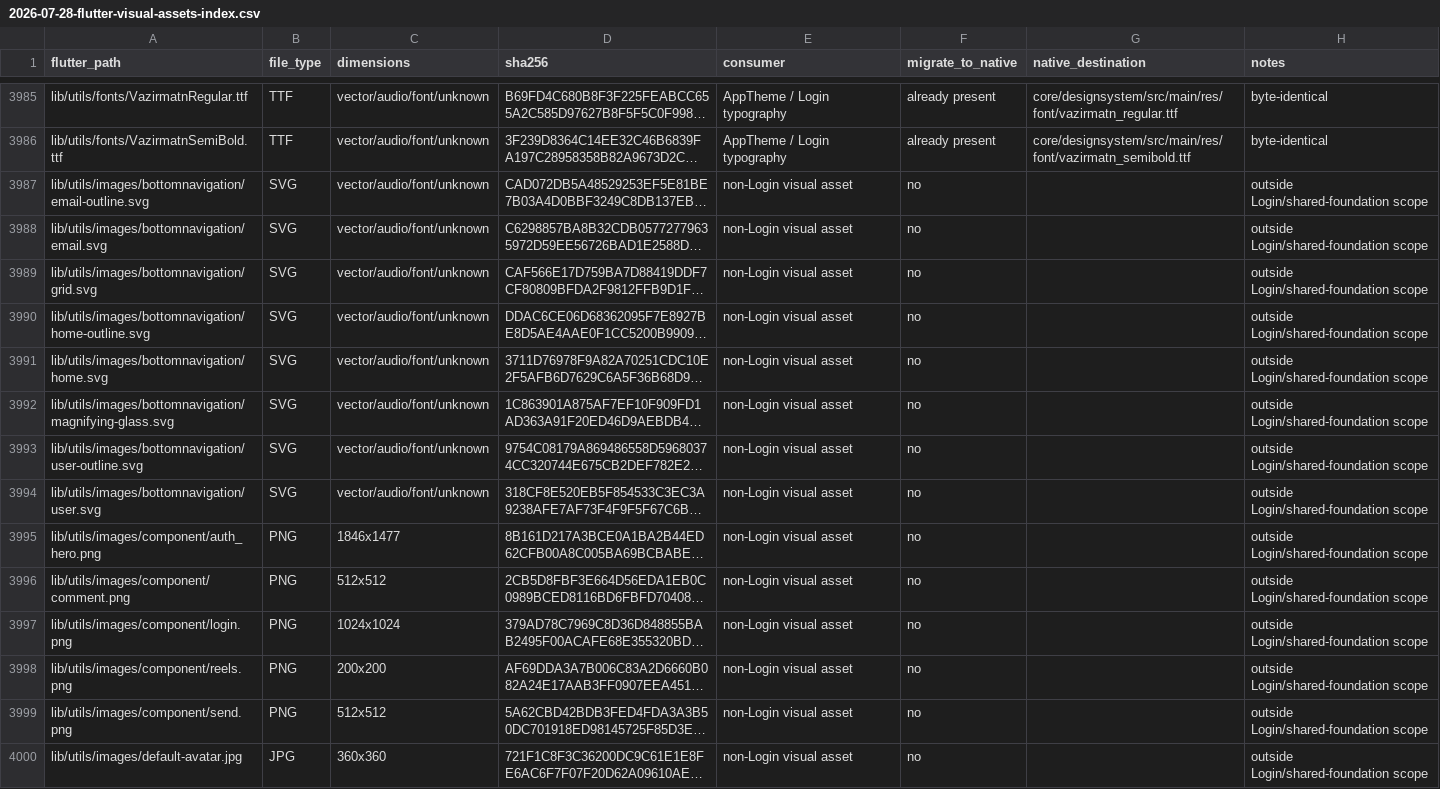
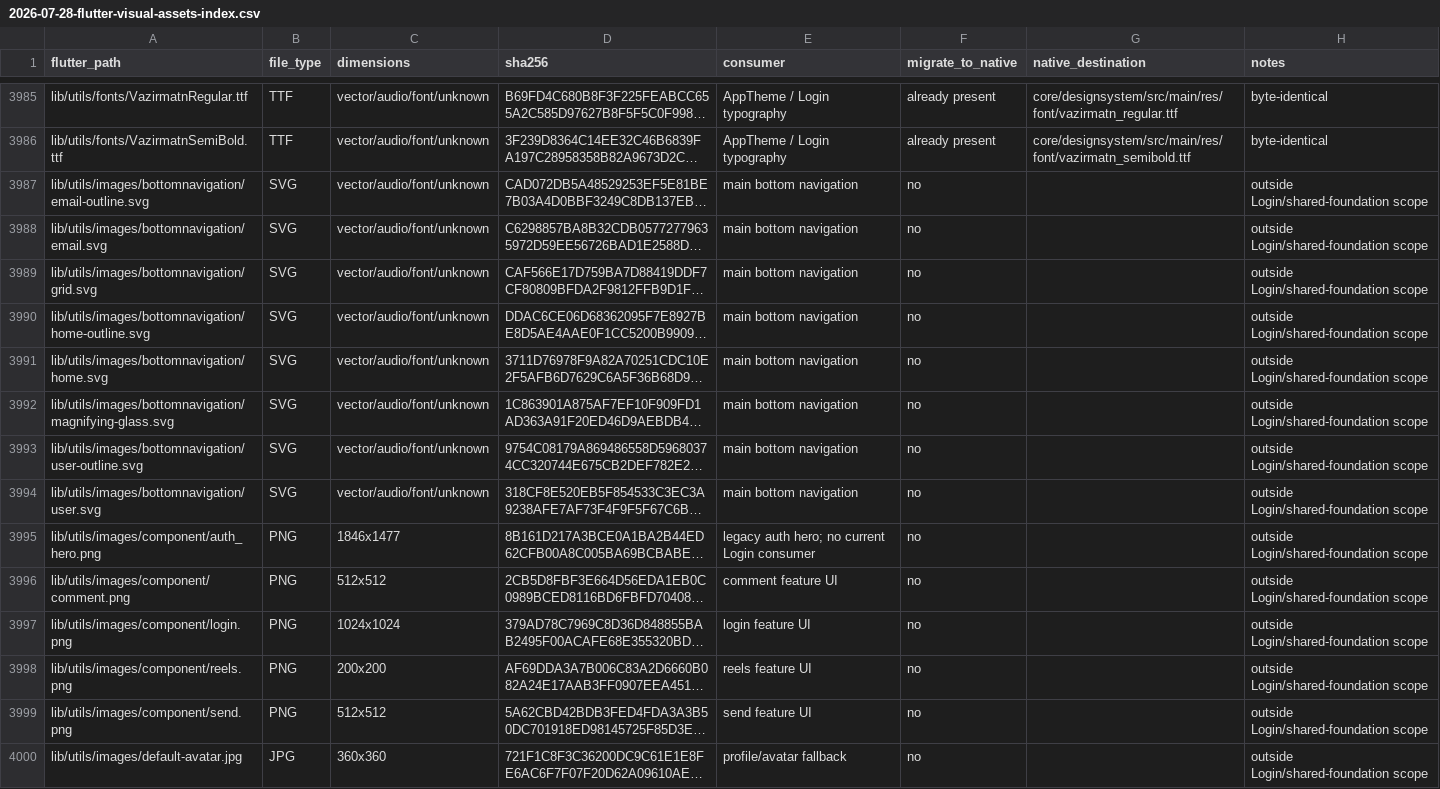
Before and after one commit to immrit/vista-native, a CSV file: docs/audits/2026-07-28-flutter-visual-assets-index.csv, drawn as a sheet; only a part is shown, gaps mark what is left out; long unchanged cells end in …; the diff covers the shown part only; the diff names each change by its address in the sheet, - before the commit and + after, or states it on an @@ line.

Commit message:
docs(ui): correct final parity audit

```diff
--- a/docs/audits/2026-07-28-flutter-visual-assets-index.csv
+++ b/docs/audits/2026-07-28-flutter-visual-assets-index.csv
-E3987:E3994 (consumer): non-Login visual asset
+E3987:E3994 (consumer): main bottom navigation
-E3995 (consumer): non-Login visual asset
+E3995 (consumer): legacy auth hero; no current Login consumer
-E3996 (consumer): non-Login visual asset
+E3996 (consumer): comment feature UI
-E3997 (consumer): non-Login visual asset
+E3997 (consumer): login feature UI
-E3998 (consumer): non-Login visual asset
+E3998 (consumer): reels feature UI
-E3999 (consumer): non-Login visual asset
+E3999 (consumer): send feature UI
-E4000 (consumer): non-Login visual asset
+E4000 (consumer): profile/avatar fallback
```
Also changed, not shown: 20 edited cells elsewhere in this file, 5 other files.
